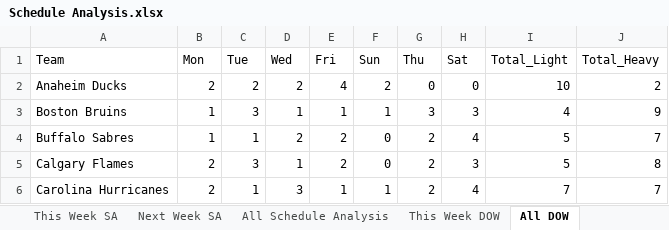
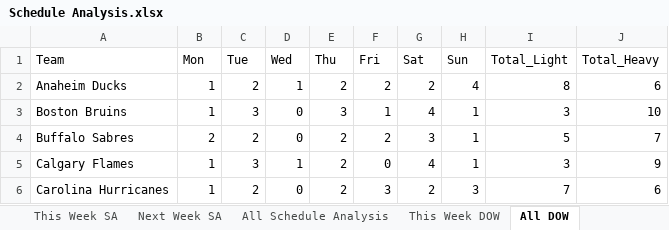
Before and after one commit to thomashigginsdatascientist/Hockey_Model, an Excel workbook: Schedule Analysis/Schedule Analysis.xlsx, sheet All DOW, drawn as a sheet; only a part is shown; values as stored, in another font and other column widths than the file's, no borders; removed rows and columns are numbered as before the commit, all else as after; the diff covers the shown part only; the diff names each change by its address in the sheet, - before the commit and + after, or states it on an @@ line.

```diff
--- a/Schedule Analysis/Schedule Analysis.xlsx (sheet All DOW)
+++ b/Schedule Analysis/Schedule Analysis.xlsx (sheet All DOW)
-column G (Thu), rows 2-6: 0 | 3 | 2 | 2 | 2
+column H (Sun), rows 2-6: 4 | 1 | 1 | 1 | 3
-E1: Fri
+E1: Thu
-F1: Sun
+F1: Fri
-B2 (Mon): 2
+B2 (Mon): 1
-D2 (Wed): 2
+D2 (Wed): 1
-E2 (Thu): 4
+E2 (Thu): 2
-G2 (Sat): 0
+G2 (Sat): 2
-I2 (Total_Light): 10
+I2 (Total_Light): 8
-J2 (Total_Heavy): 2
+J2 (Total_Heavy): 6
-D3 (Wed): 1
+D3 (Wed): 0
-E3 (Thu): 1
+E3 (Thu): 3
-G3 (Sat): 3
+G3 (Sat): 4
-I3 (Total_Light): 4
+I3 (Total_Light): 3
-J3 (Total_Heavy): 9
+J3 (Total_Heavy): 10
-B4 (Mon): 1
+B4 (Mon): 2
-C4 (Tue): 1
+C4 (Tue): 2
-D4 (Wed): 2
+D4 (Wed): 0
-F4 (Fri): 0
+F4 (Fri): 2
-G4 (Sat): 4
+G4 (Sat): 3
-B5:B6 (Mon): 2
+B5:B6 (Mon): 1
-G5 (Sat): 3
+G5 (Sat): 4
-I5 (Total_Light): 5
+I5 (Total_Light): 3
-J5 (Total_Heavy): 8
+J5 (Total_Heavy): 9
-C6 (Tue): 1
+C6 (Tue): 2
-D6 (Wed): 3
+D6 (Wed): 0
-E6 (Thu): 1
+E6 (Thu): 2
-F6 (Fri): 1
+F6 (Fri): 3
-G6 (Sat): 4
+G6 (Sat): 2
-J6 (Total_Heavy): 7
+J6 (Total_Heavy): 6
```
Also changed, not shown: 159 edited cells elsewhere in this sheet, sheet All Schedule Analysis, sheet Next Week SA, sheet This Week DOW, sheet This Week SA, 4 other files.
